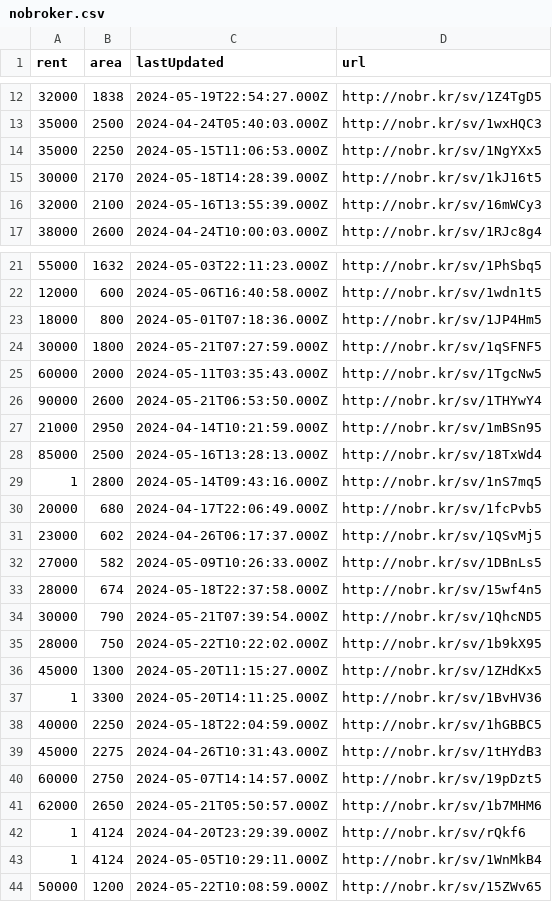
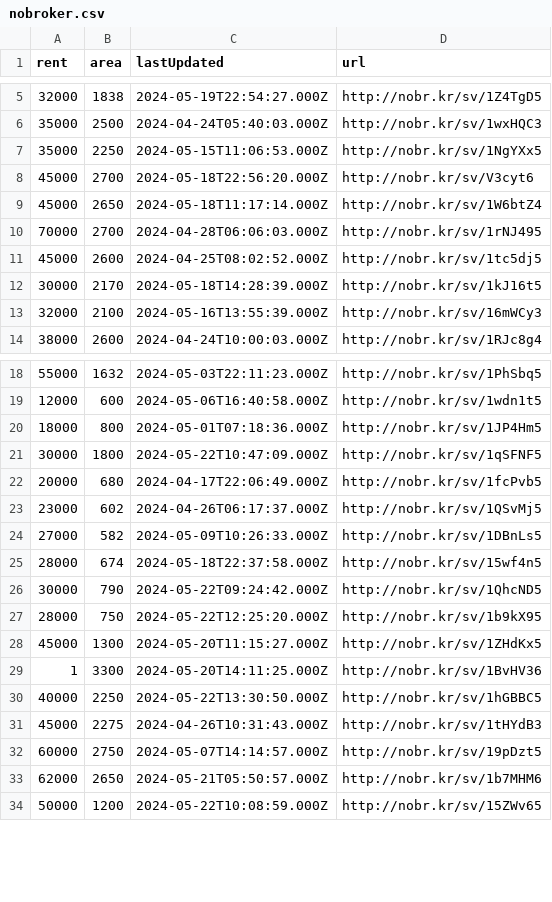
Before and after one commit to KShivendu/blr-societies, a CSV file: data/nobroker.csv, drawn as a sheet; only a part is shown, gaps mark what is left out; the diff covers the shown part only.

```diff
--- a/data/nobroker.csv
+++ b/data/nobroker.csv
@@ -14,2 +7,6 @@ rent, area, lastUpdated, url
 35000, "2250","2024-05-15T11:06:53.000Z","http://nobr.kr/sv/1NgYXx5"
+45000, "2700","2024-05-18T22:56:20.000Z","http://nobr.kr/sv/V3cyt6"
+45000, "2650","2024-05-18T11:17:14.000Z","http://nobr.kr/sv/1W6btZ4"
+70000, "2700","2024-04-28T06:06:03.000Z","http://nobr.kr/sv/1rNJ495"
+45000, "2600","2024-04-25T08:02:52.000Z","http://nobr.kr/sv/1tc5dj5"
 30000, "2170","2024-05-18T14:28:39.000Z","http://nobr.kr/sv/1kJ16t5"
@@ -23,8 +20,3 @@ rent, area, lastUpdated, url
 18000, "800","2024-05-01T07:18:36.000Z","http://nobr.kr/sv/1JP4Hm5"
-30000, "1800","2024-05-21T07:27:59.000Z","http://nobr.kr/sv/1qSFNF5"
-60000, "2000","2024-05-11T03:35:43.000Z","http://nobr.kr/sv/1TgcNw5"
-90000, "2600","2024-05-21T06:53:50.000Z","http://nobr.kr/sv/1THYwY4"
-21000, "2950","2024-04-14T10:21:59.000Z","http://nobr.kr/sv/1mBSn95"
-85000, "2500","2024-05-16T13:28:13.000Z","http://nobr.kr/sv/18TxWd4"
-1, "2800","2024-05-14T09:43:16.000Z","http://nobr.kr/sv/1nS7mq5"
+30000, "1800","2024-05-22T10:47:09.000Z","http://nobr.kr/sv/1qSFNF5"
 20000, "680","2024-04-17T22:06:49.000Z","http://nobr.kr/sv/1fcPvb5"
@@ -33,7 +25,7 @@ rent, area, lastUpdated, url
 28000, "674","2024-05-18T22:37:58.000Z","http://nobr.kr/sv/15wf4n5"
-30000, "790","2024-05-21T07:39:54.000Z","http://nobr.kr/sv/1QhcND5"
-28000, "750","2024-05-22T10:22:02.000Z","http://nobr.kr/sv/1b9kX95"
+30000, "790","2024-05-22T09:24:42.000Z","http://nobr.kr/sv/1QhcND5"
+28000, "750","2024-05-22T12:25:20.000Z","http://nobr.kr/sv/1b9kX95"
 45000, "1300","2024-05-20T11:15:27.000Z","http://nobr.kr/sv/1ZHdKx5"
 1, "3300","2024-05-20T14:11:25.000Z","http://nobr.kr/sv/1BvHV36"
-40000, "2250","2024-05-18T22:04:59.000Z","http://nobr.kr/sv/1hGBBC5"
+40000, "2250","2024-05-22T13:30:50.000Z","http://nobr.kr/sv/1hGBBC5"
 45000, "2275","2024-04-26T10:31:43.000Z","http://nobr.kr/sv/1tHYdB3"
@@ -41,4 +33,2 @@ rent, area, lastUpdated, url
 62000, "2650","2024-05-21T05:50:57.000Z","http://nobr.kr/sv/1b7MHM6"
-1, "4124","2024-04-20T23:29:39.000Z","http://nobr.kr/sv/rQkf6"
-1, "4124","2024-05-05T10:29:11.000Z","http://nobr.kr/sv/1WnMkB4"
 50000, "1200","2024-05-22T10:08:59.000Z","http://nobr.kr/sv/15ZWv65"
```
Also changed, not shown: 2 added rows, 9 removed rows and 1 edited cell elsewhere in this file.
